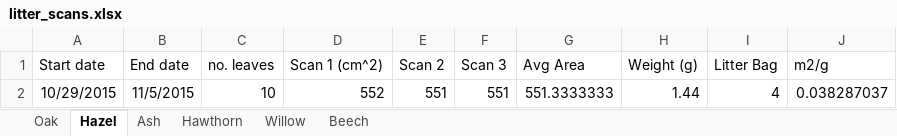
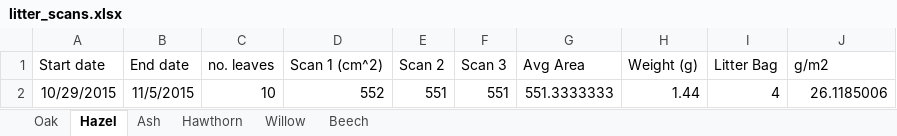
Before and after one commit to Ewan82/ah_data, an Excel workbook: litter_traps/litter_scans.xlsx, sheet Hazel, drawn as a sheet; values as stored, in another font and other column widths than the file's, no borders; the diff names each change by its address in the sheet, - before the commit and + after, or states it on an @@ line.

```diff
--- a/litter_traps/litter_scans.xlsx (sheet Hazel)
+++ b/litter_traps/litter_scans.xlsx (sheet Hazel)
-J1: m2/g
+J1: g/m2
-J2 (g/m2): 0.038287037
+J2 (g/m2): 26.1185006
```
Also changed, not shown: sheet Beech, sheet Hawthorn, sheet Ash, sheet Willow, sheet Oak, hemispherical_photos/processed_hemis/LAI.xlsx, litter_traps/litter_dry_weights.xlsx, 19 other files.
